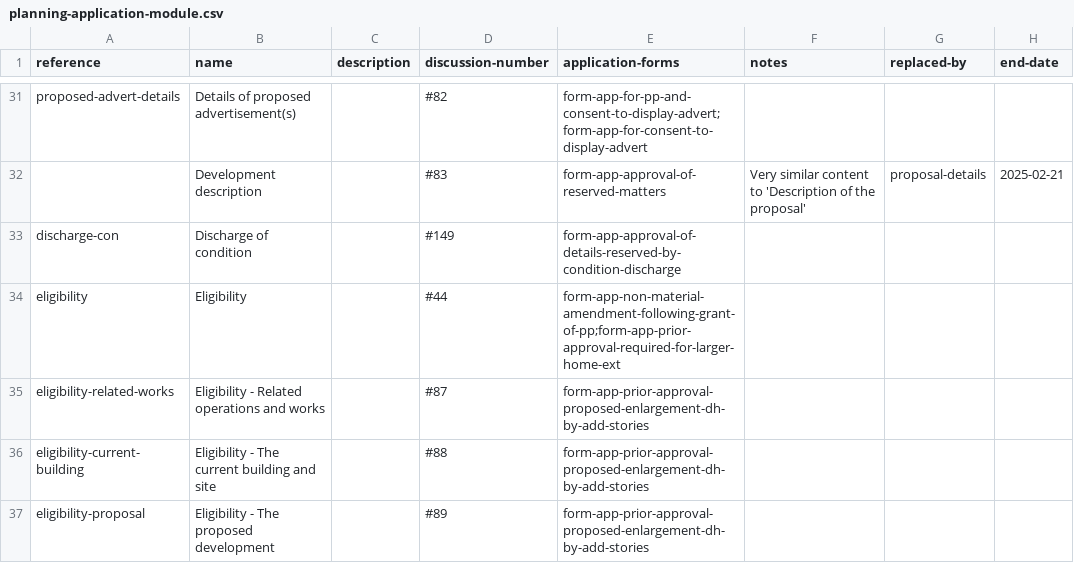
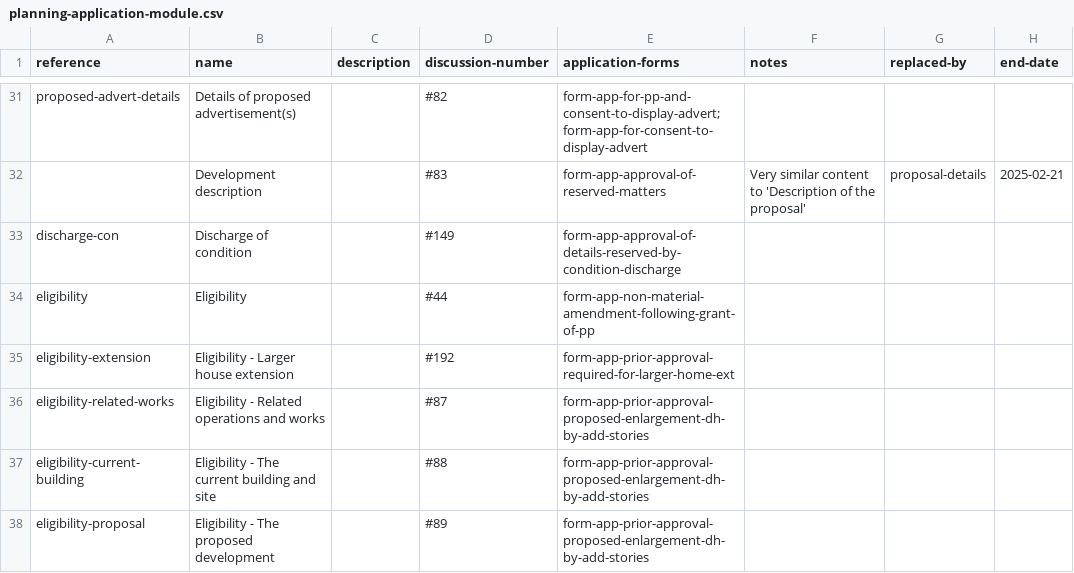
Before and after one commit to digital-land/planning-application-data-specification, a CSV file: data/planning-application-module.csv, drawn as a sheet; only a part is shown, gaps mark what is left out.

Commit message:
add new module, eligibility-extension

```diff
--- a/data/planning-application-module.csv
+++ b/data/planning-application-module.csv
@@ -35,3 +35,4 @@ proposed-advert-details,Details of proposed advertisement(s),,#82,form-app-for-p
 discharge-con,Discharge of condition,,#149,form-app-approval-of-details-reserved-by-condition-discharge,,,
-eligibility,Eligibility,,#44,form-app-non-material-amendment-following-grant-of-pp;form-app-prior-approval-required-for-larger-home-ext,,,
+eligibility,Eligibility,,#44,form-app-non-material-amendment-following-grant-of-pp,,,
+eligibility-extension,Eligibility - Larger house extension,,#192,form-app-prior-approval-required-for-larger-home-ext,,,
 eligibility-related-works,Eligibility - Related operations and works,,#87,form-app-prior-approval-proposed-enlargement-dh-by-add-stories,,,
```
Also changed, not shown: data/application-type-module.csv.
